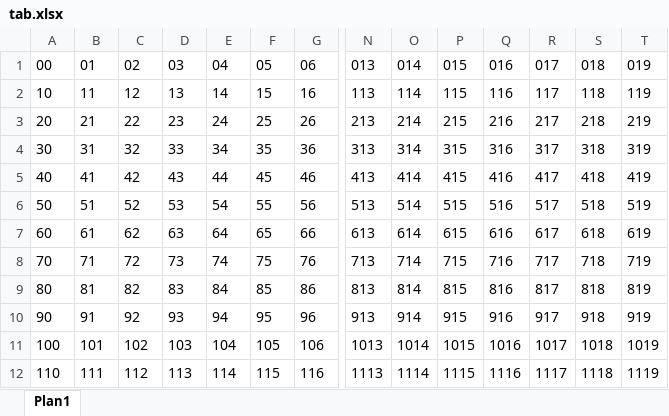
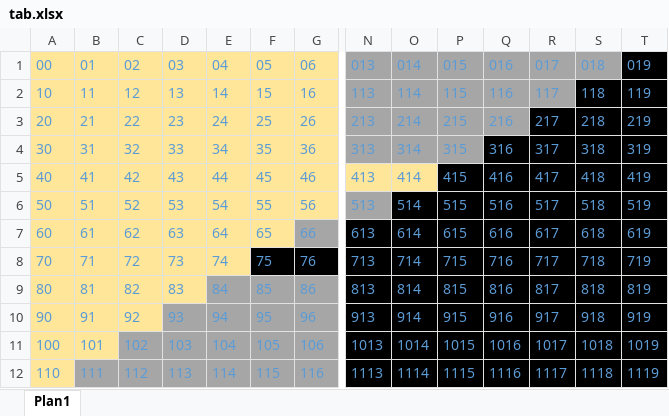
Before and after one commit to alanFaccin/FG_Eng_Comp, an Excel workbook: tab.xlsx, sheet Plan1, drawn as a sheet; only a part is shown, gaps mark what is left out; values as stored, in another font and other column widths than the file's, no borders; the diff covers the shown part only; the diff names each change by its address in the sheet, - before the commit and + after, or states it on an @@ line.

```diff
--- a/tab.xlsx (sheet Plan1)
+++ b/tab.xlsx (sheet Plan1)
-A1:G5 fill: none
+A1:G5 fill: #FFE699
-A1:T12 text colour: black
+A1:T12 text colour: #5B9BD5
-N1:S1 fill: none
+N1:S1 fill: #A6A6A6
-T1 fill: none
+T1 fill: #000000
-N2:R2 fill: none
+N2:R2 fill: #A6A6A6
-S2:T2 fill: none
+S2:T2 fill: #000000
-N3:Q3 fill: none
+N3:Q3 fill: #A6A6A6
-R3:T3 fill: none
+R3:T3 fill: #000000
-N4:P4 fill: none
+N4:P4 fill: #A6A6A6
-Q4:T4 fill: none
+Q4:T4 fill: #000000
-N5:O5 fill: none
+N5:O5 fill: #FFE699
-P5:T5 fill: none
+P5:T5 fill: #000000
-A6:G6 fill: none
+A6:G6 fill: #FFE699
-N6 fill: none
+N6 fill: #A6A6A6
-O6:T6 fill: none
+O6:T6 fill: #000000
-A7:F7 fill: none
+A7:F7 fill: #FFE699
-G7 fill: none
+G7 fill: #A6A6A6
-N7:T7 fill: none
+N7:T7 fill: #000000
-A8:E8 fill: none
+A8:E8 fill: #FFE699
-F8:G8 fill: none
+F8:G8 fill: #000000
-N8:T12 fill: none
+N8:T12 fill: #000000
-A9:D9 fill: none
+A9:D9 fill: #FFE699
-E9:G9 fill: none
+E9:G9 fill: #A6A6A6
-A10:C10 fill: none
+A10:C10 fill: #FFE699
-D10:G10 fill: none
+D10:G10 fill: #A6A6A6
-A11:B11 fill: none
+A11:B11 fill: #FFE699
-C11:G11 fill: none
+C11:G11 fill: #A6A6A6
-A12 fill: none
+A12 fill: #FFE699
-B12:G12 fill: none
+B12:G12 fill: #A6A6A6
```
Also changed, not shown: cell formats elsewhere in this sheet, 5 other files.
